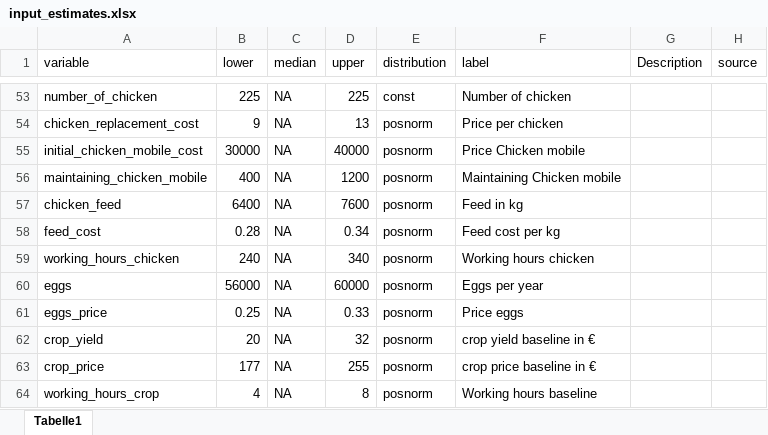
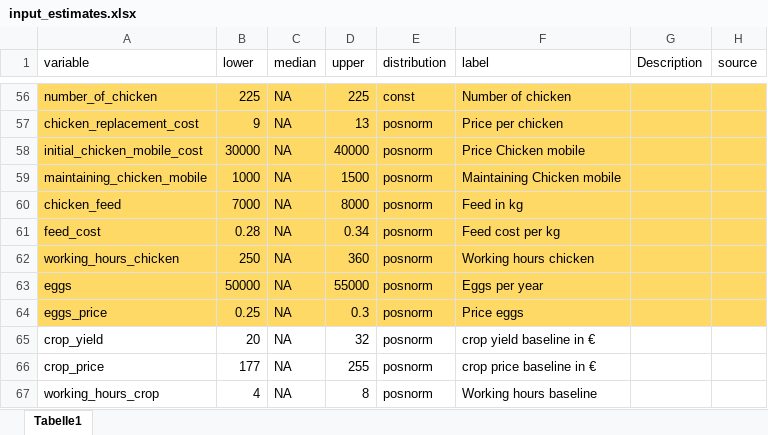
Before and after one commit to FreKuhl/Nuts_and_chicken, an Excel workbook: input_estimates.xlsx, sheet Tabelle1, drawn as a sheet; only a part is shown, gaps mark what is left out; values as stored, in another font and other column widths than the file's, no borders; addresses are those after the commit; the diff covers the shown part only; the diff names each change by its address in the sheet, - before the commit and + after, or states it on an @@ line.

```diff
--- a/input_estimates.xlsx (sheet Tabelle1)
+++ b/input_estimates.xlsx (sheet Tabelle1)
-A56:H64 fill: none
+A56:H64 fill: #FFD966
-B59 (lower): 400
+B59 (lower): 1000
-D59 (upper): 1200
+D59 (upper): 1500
-B60 (lower): 6400
+B60 (lower): 7000
-D60 (upper): 7600
+D60 (upper): 8000
-B62 (lower): 240
+B62 (lower): 250
-D62 (upper): 340
+D62 (upper): 360
-B63 (lower): 56000
+B63 (lower): 50000
-D63 (upper): 60000
+D63 (upper): 55000
-D64 (upper): 0.33
+D64 (upper): 0.3
```
Also changed, not shown: 4 added rows, 1 removed row, 3 moved rows, 24 edited cells and cell formats elsewhere in this sheet, 1 other file.
